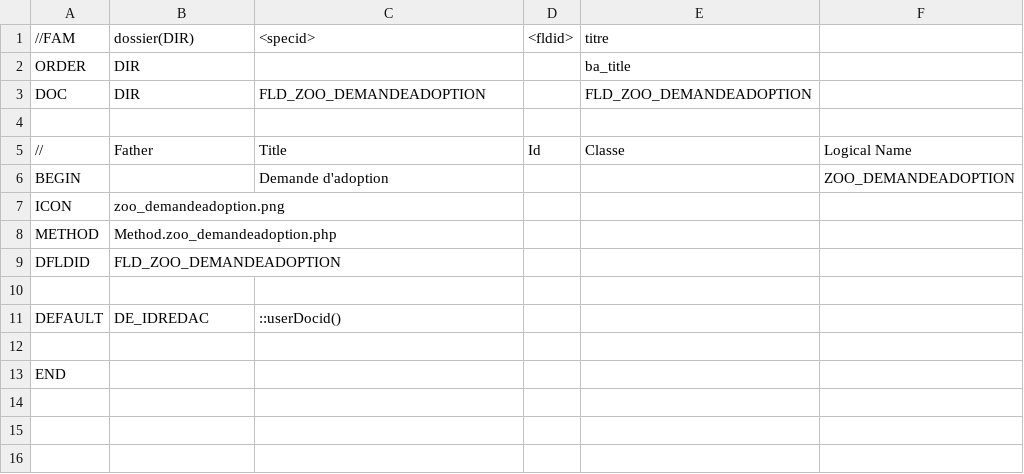
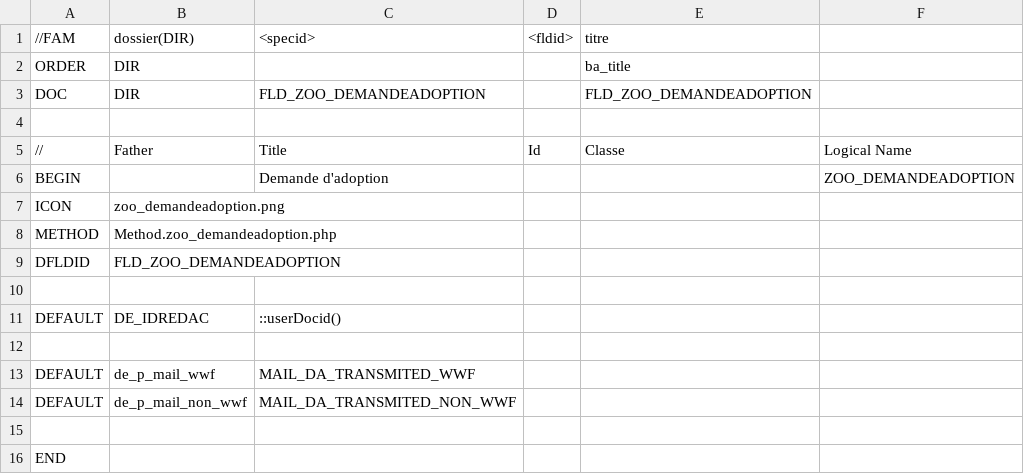
Before and after one commit to CircleCode/Dynacase-tutorial-zoo, a CSV file: Families/PARAM_zoo_demandeadoption.csv, drawn as a sheet; the diff names each change by its address in the sheet, - before the commit and + after, or states it on an @@ line.

```diff
--- a/Families/PARAM_zoo_demandeadoption.csv
+++ b/Families/PARAM_zoo_demandeadoption.csv
+row 13: DEFAULT | de_p_mail_wwf | MAIL_DA_TRANSMITED_WWF
+row 14: DEFAULT | de_p_mail_non_wwf | MAIL_DA_TRANSMITED_NON_WWF
+row 15: (empty)
```
Also changed, not shown: Families/STRUCT_zoo_animal.csv, Families/STRUCT_zoo_demandeadoption.csv, 20 other files.
